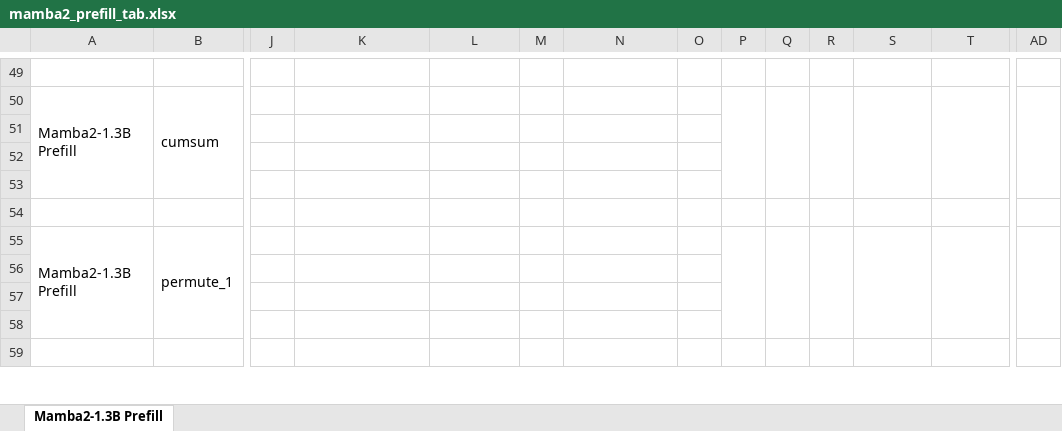
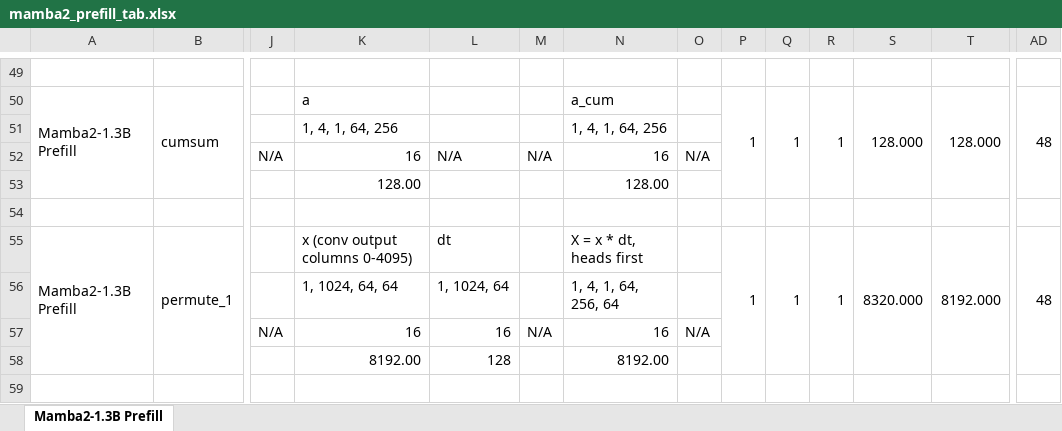
Before and after one commit to StanfordAHA/voyager, an Excel workbook: mamba2_prefill_tab.xlsx, sheet Mamba2-1.3B Prefill, drawn as a sheet; only a part is shown, gaps mark what is left out; values as stored, in another font and other column widths than the file's, no cell formats; removed rows and columns are numbered as before the commit, all else as after; rows hold the shown columns only; the diff covers the shown part only; the diff names each change by its address in the sheet, - before the commit and + after, or states it on an @@ line.

Commit message:
Update the Mamba2 mapping sheet with measured Zircon cycles
Real GEMM host tiling factors, dt_bias moved into the softplus row, and the
measured Zircon cycles, utilization and status of out_proj, C@B^T, xBC_proj,
lm_head and z_proj -> SiLU.

```diff
--- a/mamba2_prefill_tab.xlsx (sheet Mamba2-1.3B Prefill)
+++ b/mamba2_prefill_tab.xlsx (sheet Mamba2-1.3B Prefill)
-K50: (empty)
+K50: a
-N50: (empty)
+N50: a_cum
-P50: (empty)
+P50: 1
-Q50: (empty)
+Q50: 1
-R50: (empty)
+R50: 1
-S50: (empty)
+S50: 128.000
-T50: (empty)
+T50: 128.000
-AD50: (empty)
+AD50: 48
-row 51: (empty)
-row 52: (empty)
-row 53: (empty)
+row 51:  |  |  | 1, 4, 1, 64, 256 |  |  | 1, 4, 1, 64, 256
+row 52:  |  | N/A | 16 | N/A | N/A | 16 | N/A
+row 53:  |  |  | 128.00 |  |  | 128.00
-K55: (empty)
+K55: x (conv output columns 0-4095)
-L55: (empty)
+L55: dt
-N55: (empty)
+N55: X = x * dt, heads first
-P55: (empty)
+P55: 1
-Q55: (empty)
+Q55: 1
-R55: (empty)
+R55: 1
-S55: (empty)
+S55: 8320.000
-T55: (empty)
+T55: 8192.000
-AD55: (empty)
+AD55: 48
-row 56: (empty)
-row 57: (empty)
-row 58: (empty)
+row 56:  |  |  | 1, 1024, 64, 64 | 1, 1024, 64 |  | 1, 4, 1, 64, 256, 64
+row 57:  |  | N/A | 16 | 16 | N/A | 16 | N/A
+row 58:  |  |  | 8192.00 | 128 |  | 8192.00
```
Also changed, not shown: 144 added rows, 159 removed rows, 170 edited cells and merged cells elsewhere in this sheet, cell formats.
